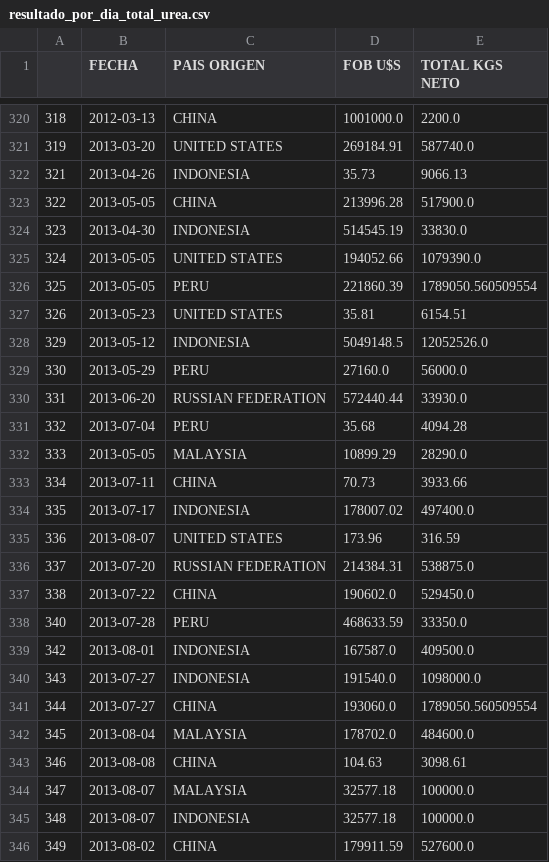
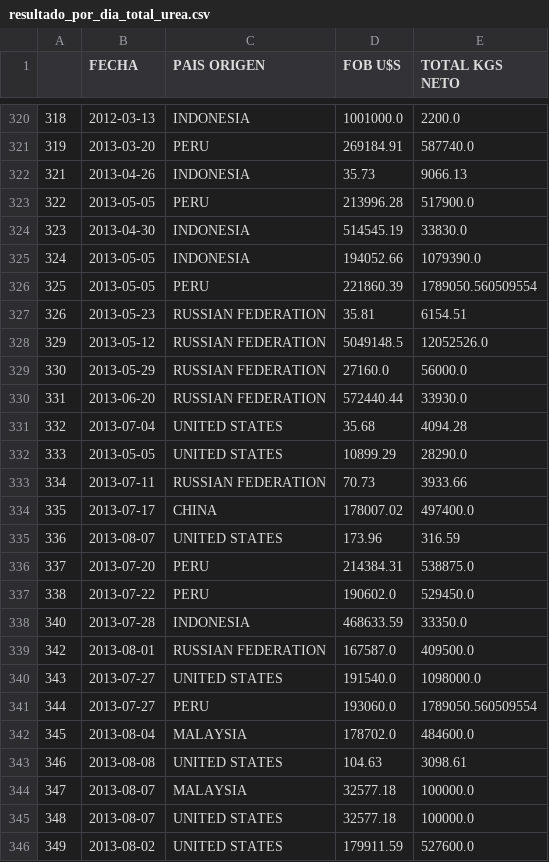
Before and after one commit to auricIecu/EDA, a CSV file: Data_2/resultado_por_dia_total_urea.csv, drawn as a sheet; only a part is shown, gaps mark what is left out; the diff covers the shown part only.

```diff
--- a/Data_2/resultado_por_dia_total_urea.csv
+++ b/Data_2/resultado_por_dia_total_urea.csv
@@ -320,27 +320,27 @@
-318,2012-03-13,CHINA,1001000.0,2200.0
-319,2013-03-20,UNITED STATES,269184.91,587740.0
+318,2012-03-13,INDONESIA,1001000.0,2200.0
+319,2013-03-20,PERU,269184.91,587740.0
 321,2013-04-26,INDONESIA,35.73,9066.13
-322,2013-05-05,CHINA,213996.28,517900.0
+322,2013-05-05,PERU,213996.28,517900.0
 323,2013-04-30,INDONESIA,514545.19,33830.0
-324,2013-05-05,UNITED STATES,194052.66,1079390.0
+324,2013-05-05,INDONESIA,194052.66,1079390.0
 325,2013-05-05,PERU,221860.39,1789050.560509554
-326,2013-05-23,UNITED STATES,35.81,6154.51
-329,2013-05-12,INDONESIA,5049148.5,12052526.0
-330,2013-05-29,PERU,27160.0,56000.0
+326,2013-05-23,RUSSIAN FEDERATION,35.81,6154.51
+329,2013-05-12,RUSSIAN FEDERATION,5049148.5,12052526.0
+330,2013-05-29,RUSSIAN FEDERATION,27160.0,56000.0
 331,2013-06-20,RUSSIAN FEDERATION,572440.44,33930.0
-332,2013-07-04,PERU,35.68,4094.28
-333,2013-05-05,MALAYSIA,10899.29,28290.0
-334,2013-07-11,CHINA,70.73,3933.66
-335,2013-07-17,INDONESIA,178007.02,497400.0
+332,2013-07-04,UNITED STATES,35.68,4094.28
+333,2013-05-05,UNITED STATES,10899.29,28290.0
+334,2013-07-11,RUSSIAN FEDERATION,70.73,3933.66
+335,2013-07-17,CHINA,178007.02,497400.0
 336,2013-08-07,UNITED STATES,173.96,316.59
-337,2013-07-20,RUSSIAN FEDERATION,214384.31,538875.0
-338,2013-07-22,CHINA,190602.0,529450.0
-340,2013-07-28,PERU,468633.59,33350.0
-342,2013-08-01,INDONESIA,167587.0,409500.0
-343,2013-07-27,INDONESIA,191540.0,1098000.0
-344,2013-07-27,CHINA,193060.0,1789050.560509554
+337,2013-07-20,PERU,214384.31,538875.0
+338,2013-07-22,PERU,190602.0,529450.0
+340,2013-07-28,INDONESIA,468633.59,33350.0
+342,2013-08-01,RUSSIAN FEDERATION,167587.0,409500.0
+343,2013-07-27,UNITED STATES,191540.0,1098000.0
+344,2013-07-27,PERU,193060.0,1789050.560509554
 345,2013-08-04,MALAYSIA,178702.0,484600.0
-346,2013-08-08,CHINA,104.63,3098.61
+346,2013-08-08,UNITED STATES,104.63,3098.61
 347,2013-08-07,MALAYSIA,32577.18,100000.0
-348,2013-08-07,INDONESIA,32577.18,100000.0
-349,2013-08-02,CHINA,179911.59,527600.0
+348,2013-08-07,UNITED STATES,32577.18,100000.0
+349,2013-08-02,UNITED STATES,179911.59,527600.0
```
Also changed, not shown: 155 edited cells elsewhere in this file, Data_2/precios_historicos/promedio_precio_por_mes_gas.csv, Data_2/precios_historicos/promedio_precio_por_mes_urea.csv, 8 other files.
